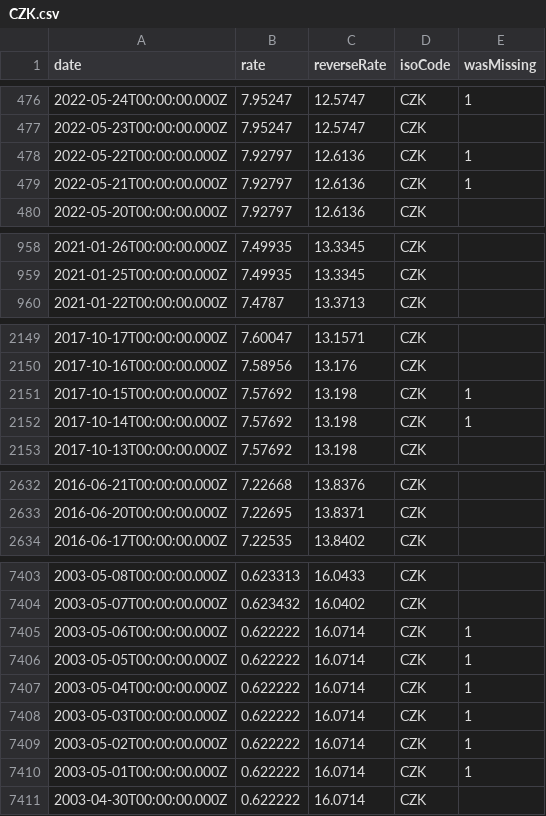
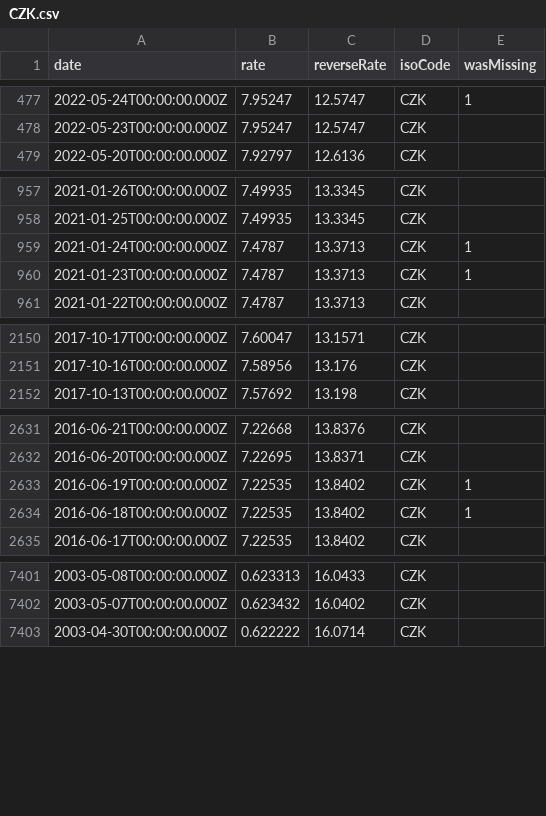
Before and after one commit to GeorgeSG/bnb-currency-exchange-rates, a CSV file: data/CZK.csv, drawn as a sheet; only a part is shown, gaps mark what is left out; removed rows and columns are numbered as before the commit, all else as after; the diff covers the shown part only; the diff names each change by its address in the sheet, - before the commit and + after, or states it on an @@ line.

```diff
--- a/data/CZK.csv
+++ b/data/CZK.csv
-row 478: 2022-05-22T00:00:00.000Z | 7.92797 | 12.6136 | CZK | 1
-row 479: 2022-05-21T00:00:00.000Z | 7.92797 | 12.6136 | CZK | 1
+row 959: 2021-01-24T00:00:00.000Z | 7.4787 | 13.3713 | CZK | 1
+row 960: 2021-01-23T00:00:00.000Z | 7.4787 | 13.3713 | CZK | 1
-row 2151: 2017-10-15T00:00:00.000Z | 7.57692 | 13.198 | CZK | 1
-row 2152: 2017-10-14T00:00:00.000Z | 7.57692 | 13.198 | CZK | 1
+row 2633: 2016-06-19T00:00:00.000Z | 7.22535 | 13.8402 | CZK | 1
+row 2634: 2016-06-18T00:00:00.000Z | 7.22535 | 13.8402 | CZK | 1
-row 7405: 2003-05-06T00:00:00.000Z | 0.622222 | 16.0714 | CZK | 1
-row 7406: 2003-05-05T00:00:00.000Z | 0.622222 | 16.0714 | CZK | 1
-row 7407: 2003-05-04T00:00:00.000Z | 0.622222 | 16.0714 | CZK | 1
-row 7408: 2003-05-03T00:00:00.000Z | 0.622222 | 16.0714 | CZK | 1
-row 7409: 2003-05-02T00:00:00.000Z | 0.622222 | 16.0714 | CZK | 1
-row 7410: 2003-05-01T00:00:00.000Z | 0.622222 | 16.0714 | CZK | 1
```
Also changed, not shown: 5 added rows and 5 removed rows elsewhere in this file, data/AUD.csv, data/DKK.csv, 39 other files.
